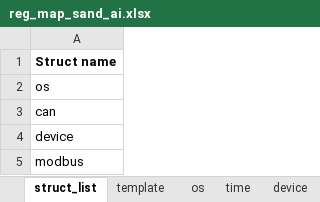
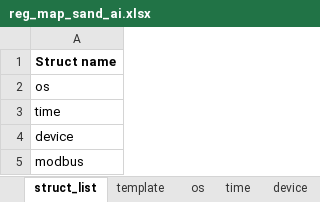
Before and after one commit to Airat91/SAND, an Excel workbook: generator/input/reg_maps/reg_map_sand_ai.xlsx, sheet struct_list, drawn as a sheet; values as stored, in another font and other column widths than the file's, no borders; the diff names each change by its address in the sheet, - before the commit and + after, or states it on an @@ line.

```diff
--- a/generator/input/reg_maps/reg_map_sand_ai.xlsx (sheet struct_list)
+++ b/generator/input/reg_maps/reg_map_sand_ai.xlsx (sheet struct_list)
-A3: can
+A3: time
```
Also changed, not shown: sheet time, sheet device, sheet os.
